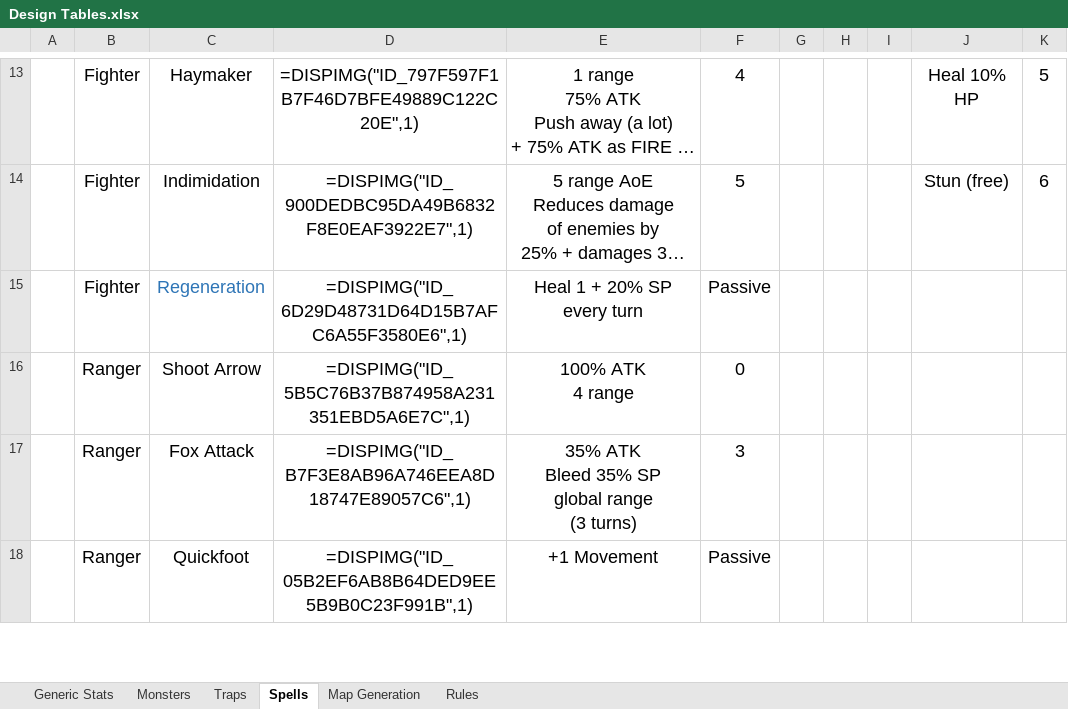
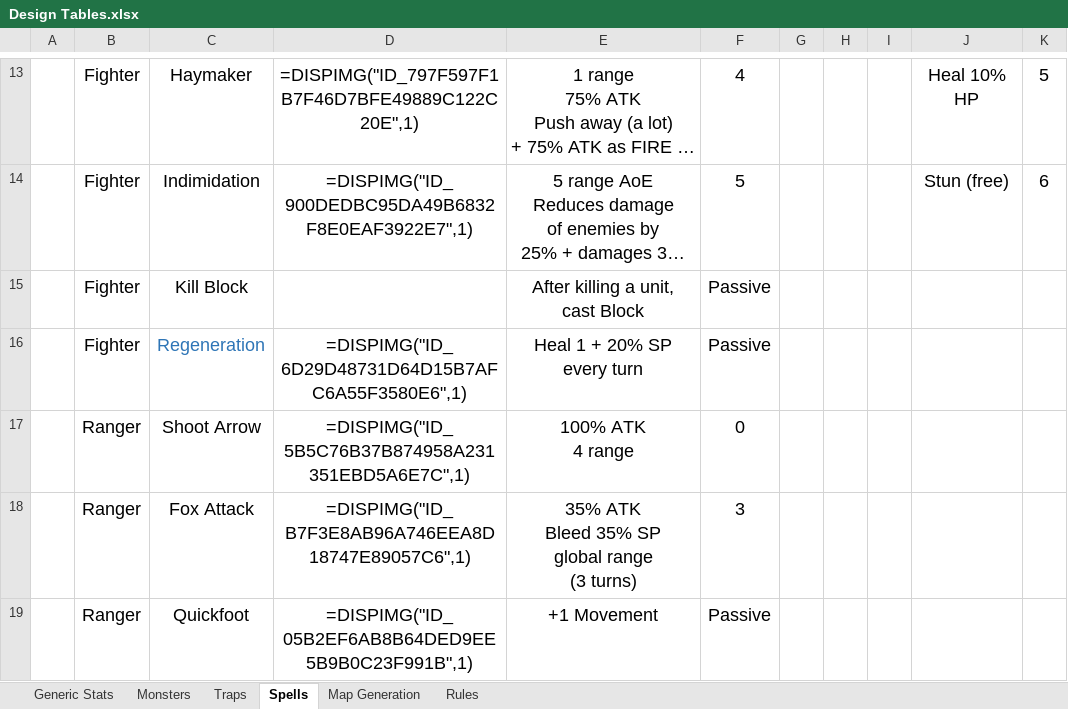
Before and after one commit to daverave1212/TaleAndAle, an Excel workbook: Design Tables.xlsx, sheet Spells, drawn as a sheet; only a part is shown, gaps mark what is left out; long unchanged cells end in …; values as stored, in another font and other column widths than the file's, no borders; ↵ is a line break in a cell; the diff names each change by its address in the sheet, - before the commit and + after, or states it on an @@ line.

```diff
--- a/Design Tables.xlsx (sheet Spells)
+++ b/Design Tables.xlsx (sheet Spells)
+row 15:  | Fighter | Kill Block |  | After killing a unit, ↵ cast Block | Passive
```
Also changed, not shown: sheet Monsters, charts or pictures, 16 other files.
